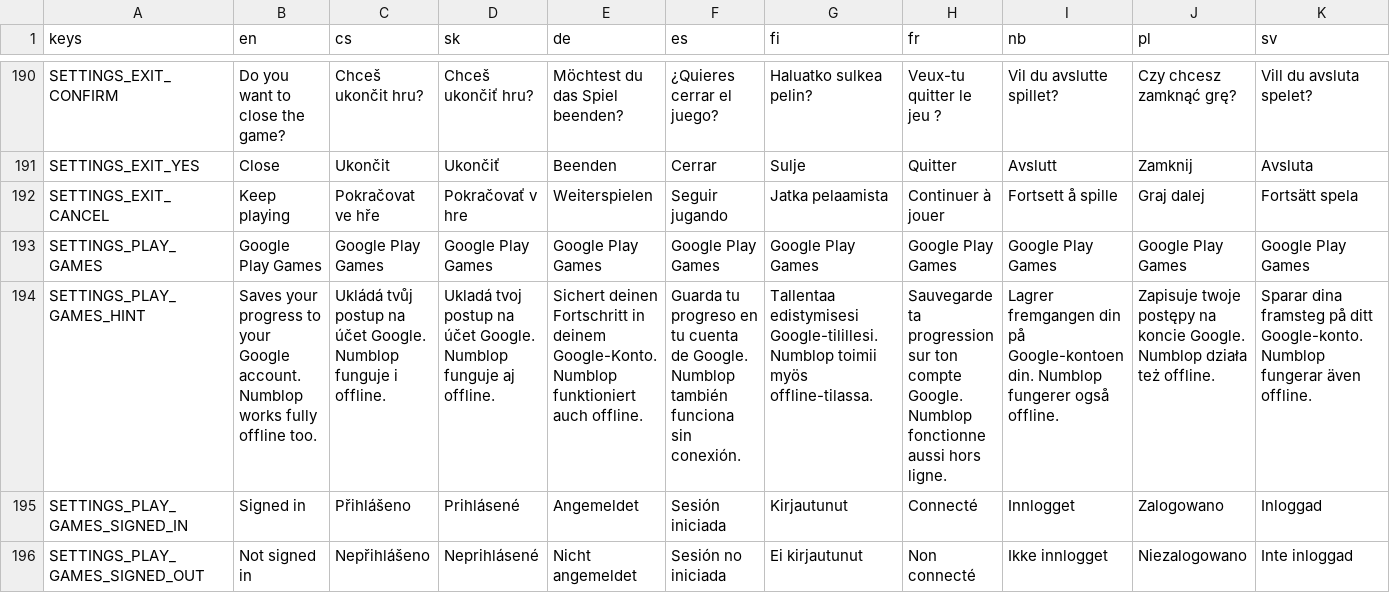
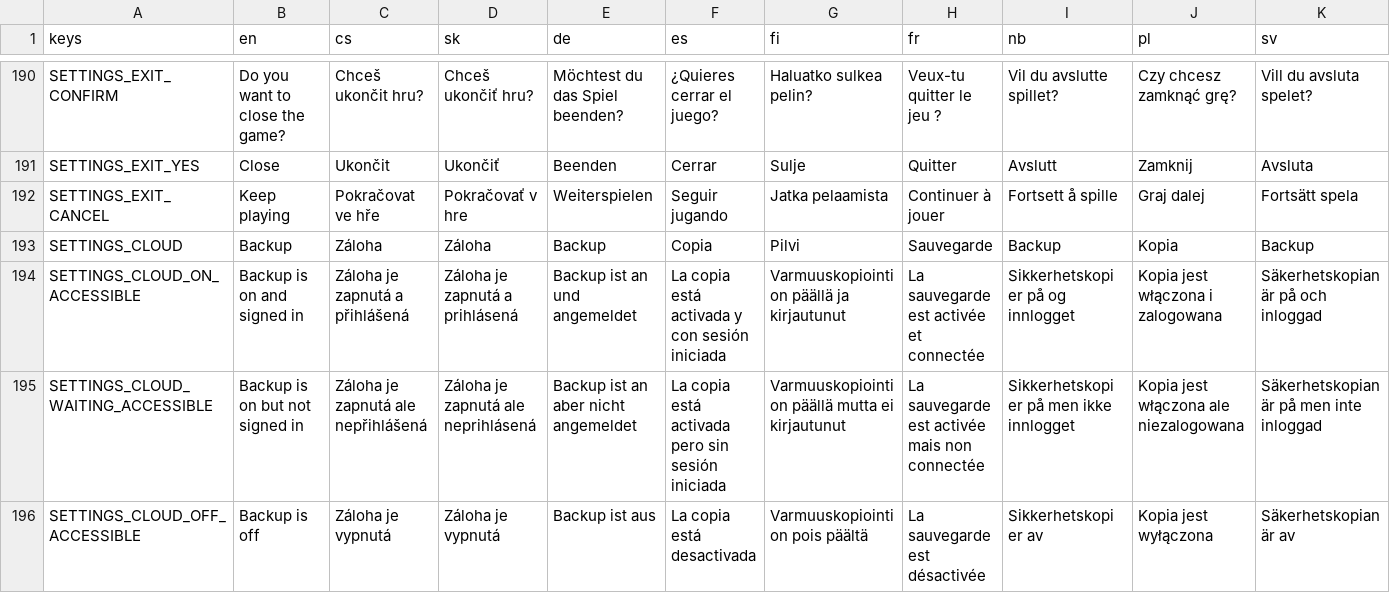
Before and after one commit to LordLobotom/Numblop, a CSV file: localization/strings.csv, drawn as a sheet; only a part is shown, gaps mark what is left out; removed rows and columns are numbered as before the commit, all else as after; the diff names each change by its address in the sheet, - before the commit and + after, or states it on an @@ line.

```diff
--- a/localization/strings.csv
+++ b/localization/strings.csv
-row 193: SETTINGS_PLAY_GAMES | Google Play Games | Google Play Games | Google Play Games | Google Play Games | Google Play Games | Google Play Games | Google Play Games | Google Play Games | Google Play Games | Google Play Games
-row 194: SETTINGS_PLAY_GAMES_HINT | Saves your progress to your Google account. Numblop works fully offline too. | Ukládá tvůj postup na účet Google. Numblop funguje i offline. | Ukladá tvoj postup na účet Google. Numblop funguje aj offline. | Sichert deinen Fortschritt in deinem Google-Konto. Numblop funktioniert auch offline. | Guarda tu progreso en tu cuenta de Google. Numblop también funciona sin conexión. | Tallentaa edistymisesi Google-tilillesi. Numblop toimii myös offline-tilassa. | Sauvegarde ta progression sur ton compte Google. Numblop fonctionne aussi hors ligne. | Lagrer fremgangen din på Google-kontoen din. Numblop fungerer også offline. | Zapisuje twoje postępy na koncie Google. Numblop działa też offline. | Sparar dina framsteg på ditt Google-konto. Numblop fungerar även offline.
-row 195: SETTINGS_PLAY_GAMES_SIGNED_IN | Signed in | Přihlášeno | Prihlásené | Angemeldet | Sesión iniciada | Kirjautunut | Connecté | Innlogget | Zalogowano | Inloggad
-row 196: SETTINGS_PLAY_GAMES_SIGNED_OUT | Not signed in | Nepřihlášeno | Neprihlásené | Nicht angemeldet | Sesión no iniciada | Ei kirjautunut | Non connecté | Ikke innlogget | Niezalogowano | Inte inloggad
+row 193: SETTINGS_CLOUD | Backup | Záloha | Záloha | Backup | Copia | Pilvi | Sauvegarde | Backup | Kopia | Backup
+row 194: SETTINGS_CLOUD_ON_ACCESSIBLE | Backup is on and signed in | Záloha je zapnutá a přihlášená | Záloha je zapnutá a prihlásená | Backup ist an und angemeldet | La copia está activada y con sesión iniciada | Varmuuskopiointi on päällä ja kirjautunut | La sauvegarde est activée et connectée | Sikkerhetskopi er på og innlogget | Kopia jest włączona i zalogowana | Säkerhetskopian är på och inloggad
+row 195: SETTINGS_CLOUD_WAITING_ACCESSIBLE | Backup is on but not signed in | Záloha je zapnutá ale nepřihlášená | Záloha je zapnutá ale neprihlásená | Backup ist an aber nicht angemeldet | La copia está activada pero sin sesión iniciada | Varmuuskopiointi on päällä mutta ei kirjautunut | La sauvegarde est activée mais non connectée | Sikkerhetskopi er på men ikke innlogget | Kopia jest włączona ale niezalogowana | Säkerhetskopian är på men inte inloggad
+row 196: SETTINGS_CLOUD_OFF_ACCESSIBLE | Backup is off | Záloha je vypnutá | Záloha je vypnutá | Backup ist aus | La copia está desactivada | Varmuuskopiointi on pois päältä | La sauvegarde est désactivée | Sikkerhetskopi er av | Kopia jest wyłączona | Säkerhetskopian är av
```
Also changed, not shown: 16 other files.
